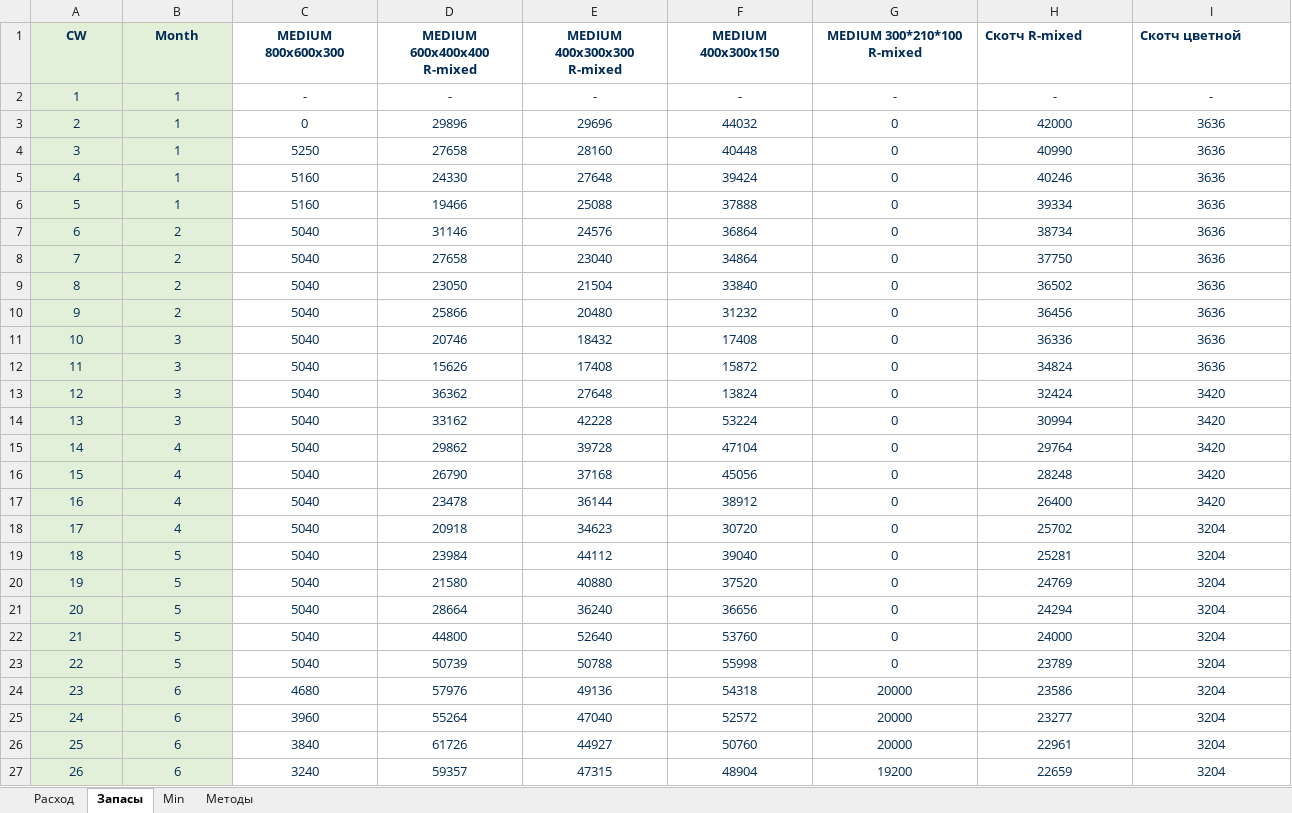
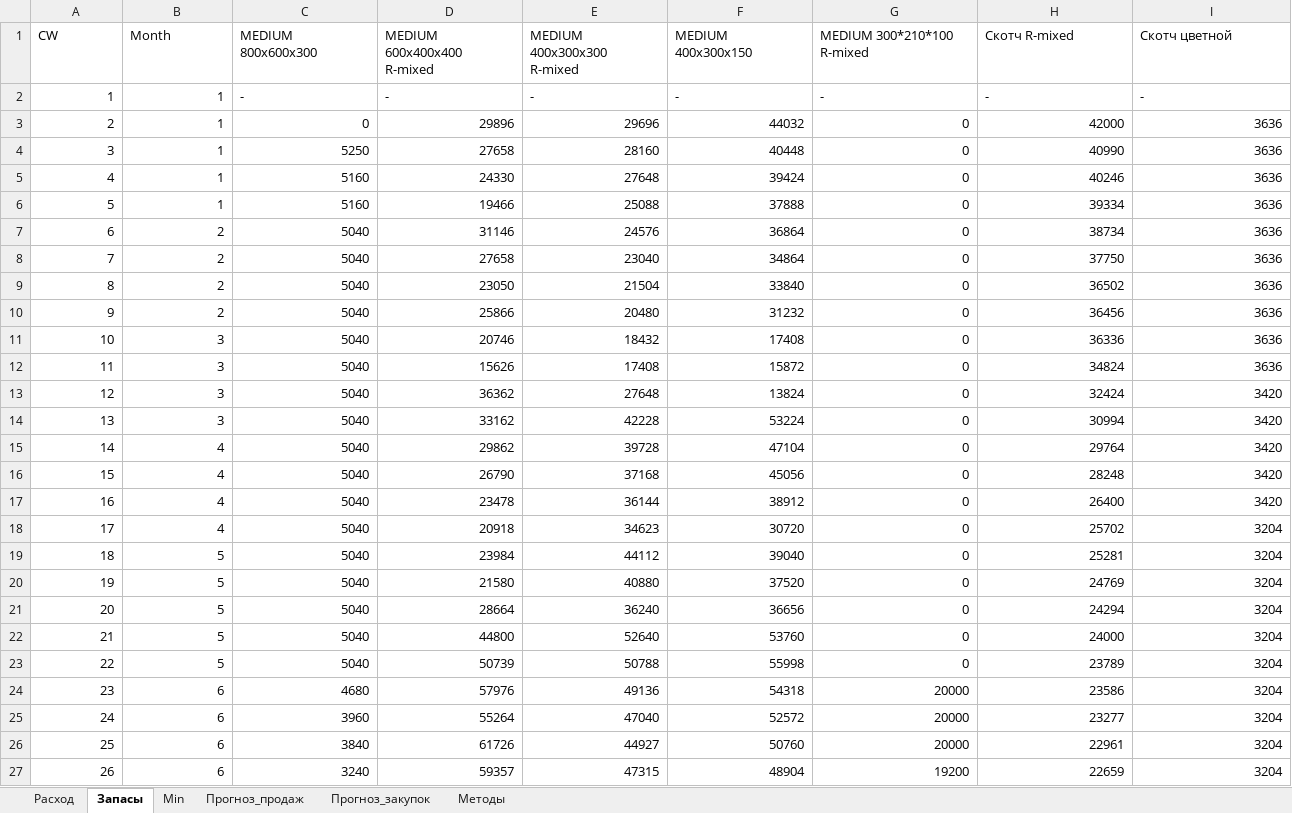
Before and after one commit to dmitreikin02-cpu/pack_v2, an Excel workbook: materials.xlsx, sheet Запасы, drawn as a sheet; only a part is shown; values as stored, in another font and other column widths than the file's, no borders; the diff covers the shown part only; the diff names each change by its address in the sheet, - before the commit and + after, or states it on an @@ line.

```diff
--- a/materials.xlsx (sheet Запасы)
+++ b/materials.xlsx (sheet Запасы)
+sheet tab: Прогноз_продаж
+sheet tab: Прогноз_закупок
-A1:I27 text colour: #002B55
+A1:I27 text colour: black
-A1:G1 alignment: center
+A1:G1 alignment: left
-A1:B27 fill: #E2F0D9
+A1:B27 fill: none
-A1:I1 bold: on
+A1:I1 bold: off
-A2:B2 alignment: center
+A2:B2 alignment: right
-C2:I2 alignment: center
+C2:I2 alignment: left
-A3:I27 alignment: center
+A3:I27 alignment: right
```
Also changed, not shown: cell formats elsewhere in this sheet, sheet Расход, sheet Min, sheet Методы, 4 other files.
